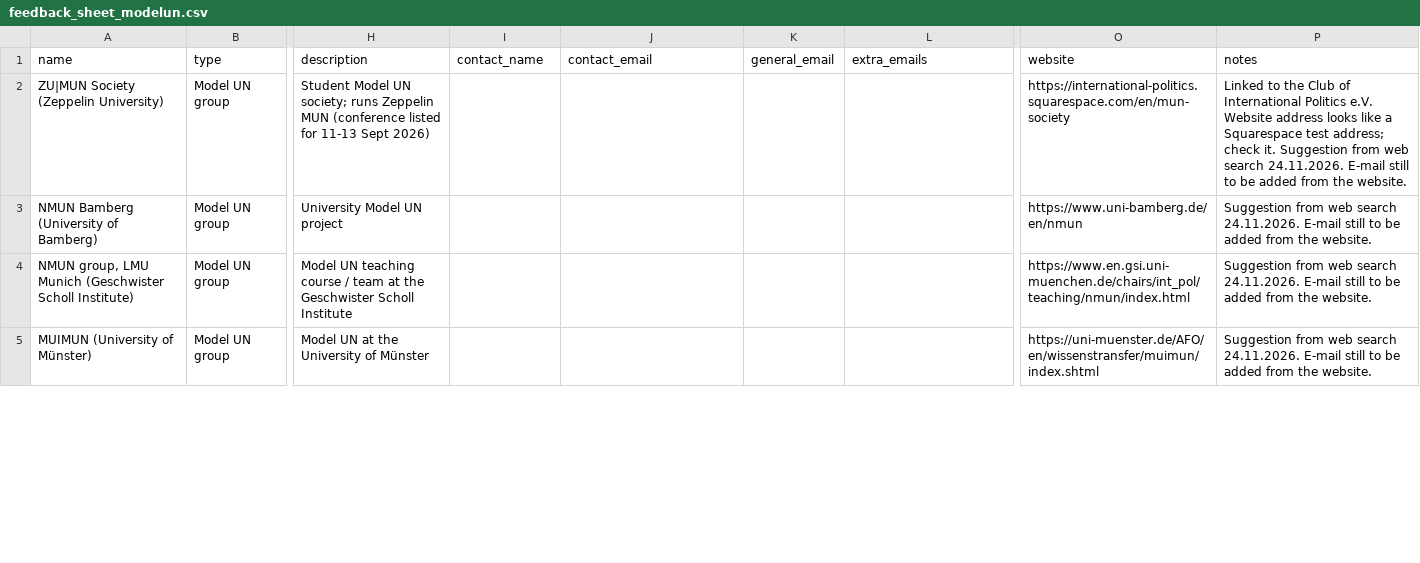
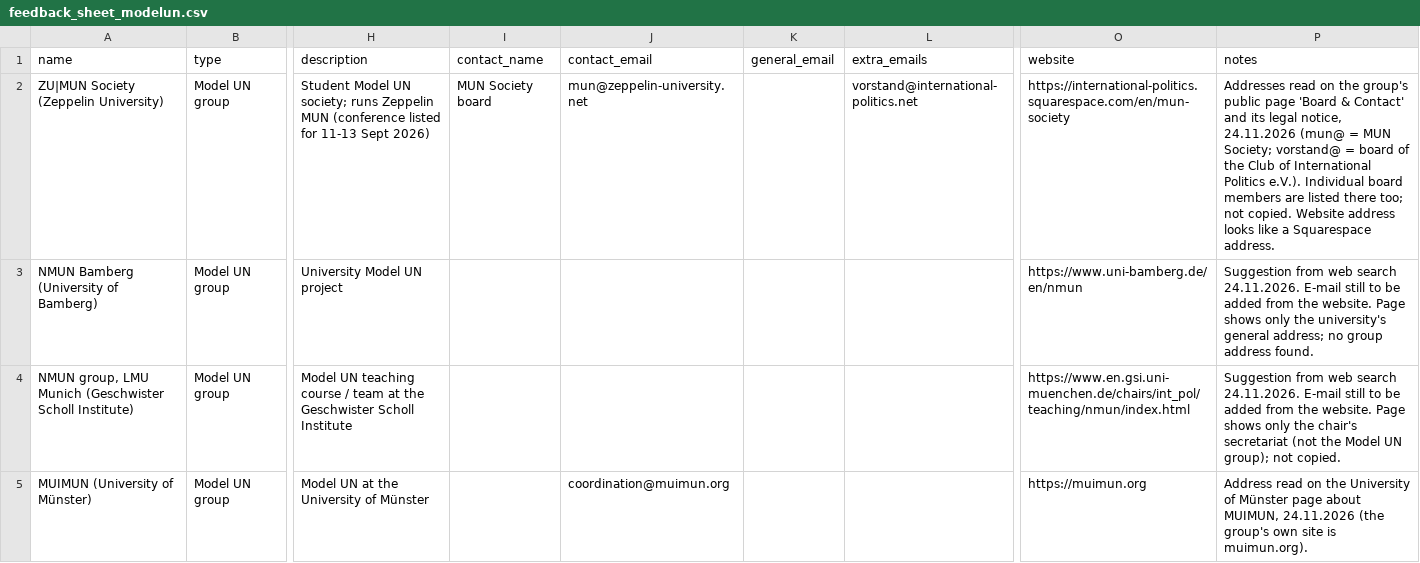
Before and after one commit to hannascoder/New-Partnership-Tool, a CSV file: config/feedback_sheet_modelun.csv, drawn as a sheet; only a part is shown, gaps mark what is left out; the diff covers the shown part only; the diff names each change by its address in the sheet, - before the commit and + after, or states it on an @@ line.

```diff
--- a/config/feedback_sheet_modelun.csv
+++ b/config/feedback_sheet_modelun.csv
-I2 (contact_name): (empty)
+I2 (contact_name): MUN Society board
-J2 (contact_email): (empty)
+J2 (contact_email): mun@zeppelin-university.net
-L2 (extra_emails): (empty)
+L2 (extra_emails): vorstand@international-politics.net
-P2 (notes): Linked to the Club of International Politics e.V. Website address looks like a Squarespace test address; check it. Suggestion from web search 24.11.2026. E-mail still to be added from the website.
+P2 (notes): Addresses read on the group's public page 'Board & Contact' and its legal notice, 24.11.2026 (mun@ = MUN Society; vorstand@ = board of the Club of International Politics e.V.). Individual board members are listed there too; not copied. Website address looks like a Squarespace address.
-P3 (notes): …the website.
+P3 (notes): …the website. Page shows only the university's general address; no group address found.
-P4 (notes): …the website.
+P4 (notes): …the website. Page shows only the chair's secretariat (not the Model UN group); not copied.
-J5 (contact_email): (empty)
+J5 (contact_email): coordination@muimun.org
-O5 (website): https://uni-muenster.de/AFO/en/wissenstransfer/muimun/index.shtml
+O5 (website): https://muimun.org
-P5 (notes): Suggestion from web search 24.11.2026. E-mail still to be added from the website.
+P5 (notes): Address read on the University of Münster page about MUIMUN, 24.11.2026 (the group's own site is muimun.org).
```
Also changed, not shown: 6 edited cells elsewhere in this file, 1 other file.
